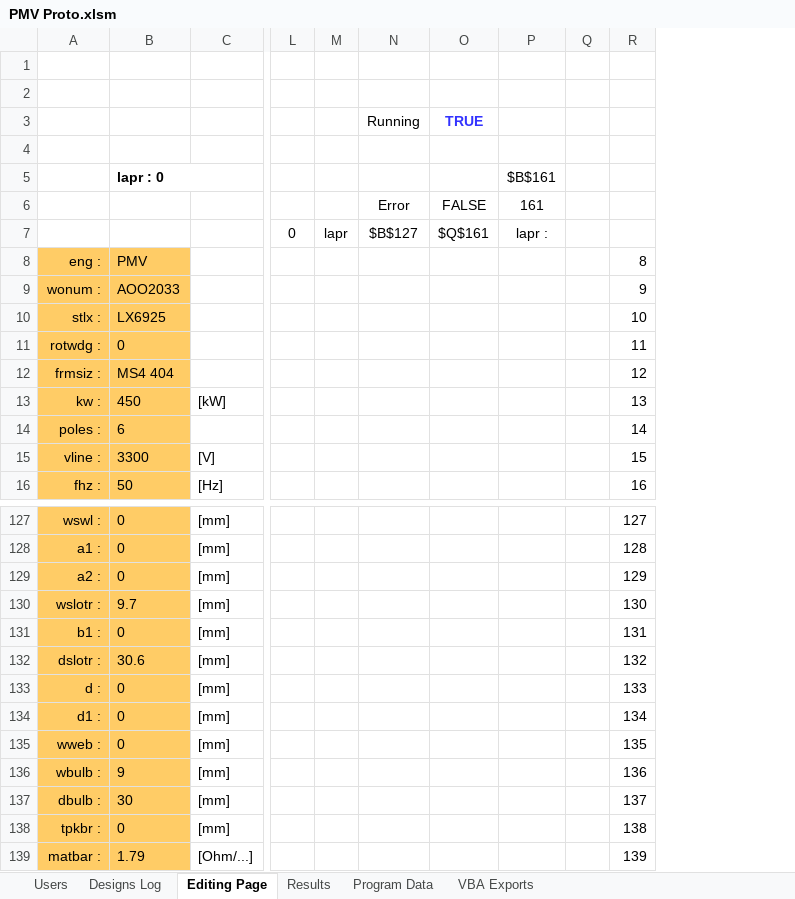
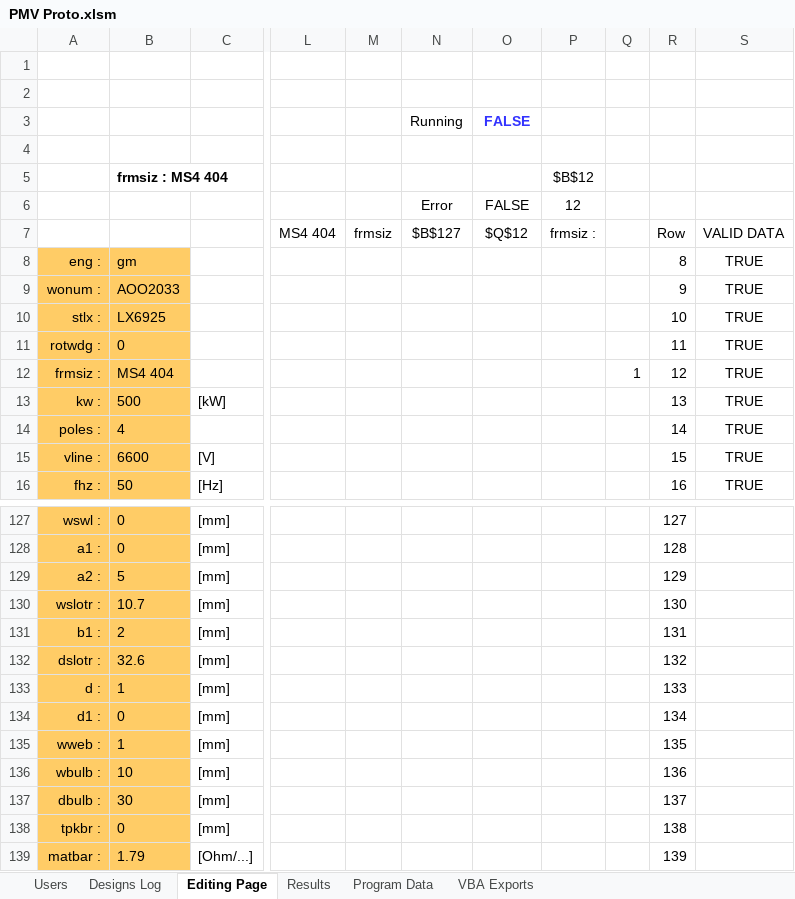
Before and after one commit to GeradMup/PMV-EXCEL-GUI, an Excel workbook: PMV Proto.xlsm, sheet Editing Page, drawn as a sheet; only a part is shown, gaps mark what is left out; values as stored, in another font and other column widths than the file's, no borders; charts and pictures and conditional formats not drawn; removed rows and columns are numbered as before the commit, all else as after; rows hold the shown columns only; the diff covers the shown part only; the diff names each change by its address in the sheet, - before the commit and + after, or states it on an @@ line.

Commit message:
Busy with data validation

```diff
--- a/PMV Proto.xlsm (sheet Editing Page)
+++ b/PMV Proto.xlsm (sheet Editing Page)
-column L, empty
-column M, empty
+column L, empty
+column M, empty
-column P, rows 5-6: $B$161 | 161
+column P, rows 5-6: $B$12 | 12
+column S, rows 8-16: all TRUE
-O3: TRUE
+O3: FALSE
-B5: lapr : 0
+B5: frmsiz : MS4 404
-row 7:  |  |  | 0 | lapr | $B$127 | $Q$161 | lapr :
+row 7:  |  |  | MS4 404 | frmsiz | $B$127 | $Q$12 | frmsiz : |  | Row | VALID DATA
-B8: PMV
+B8: gm
-Q12: (empty)
+Q12: 1
-B13: 450
+B13: 500
-B14: 6
+B14: 4
-B15: 3300
+B15: 6600
-B129: 0
+B129: 5
-B130: 9.7
+B130: 10.7
-B131: 0
+B131: 2
-B132: 30.6
+B132: 32.6
-B133: 0
+B133: 1
-B135: 0
+B135: 1
-B136: 9
+B136: 10
```
Also changed, not shown: 554 added rows and 6 edited cells elsewhere in this sheet, sheet Designs Log, charts or pictures.
